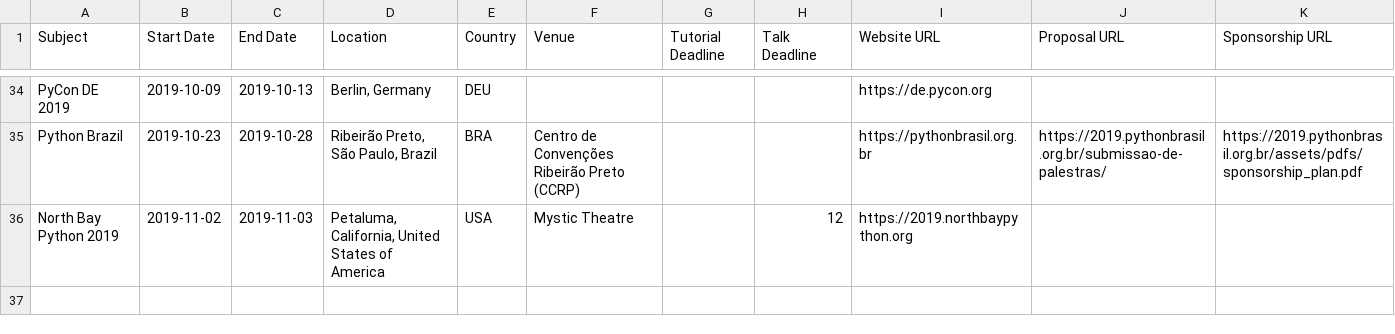
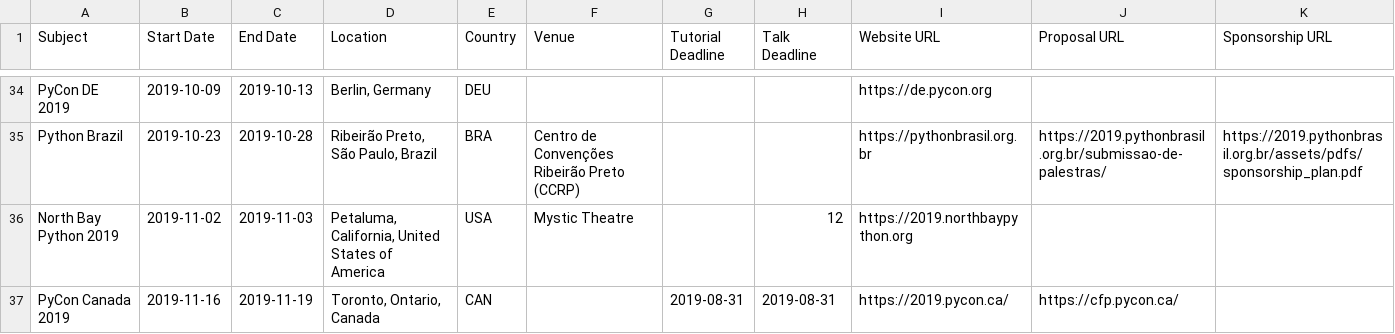
Before and after one commit to python-organizers/conferences, a CSV file: 2019.csv, drawn as a sheet; only a part is shown, gaps mark what is left out.

Commit message:
adding pycon canada (#106)

```diff
--- a/2019.csv
+++ b/2019.csv
@@ -36 +36,2 @@ Python Brazil,2019-10-23,2019-10-28,"Ribeirão Preto, São Paulo, Brazil",BRA,Ce
 North Bay Python 2019,2019-11-02,2019-11-03,"Petaluma, California, United States of America",USA,Mystic Theatre,,12,https://2019.northbaypython.org,,
+PyCon Canada 2019,2019-11-16,2019-11-19,"Toronto, Ontario, Canada",CAN,,2019-08-31,2019-08-31,https://2019.pycon.ca/,https://cfp.pycon.ca/,
```
